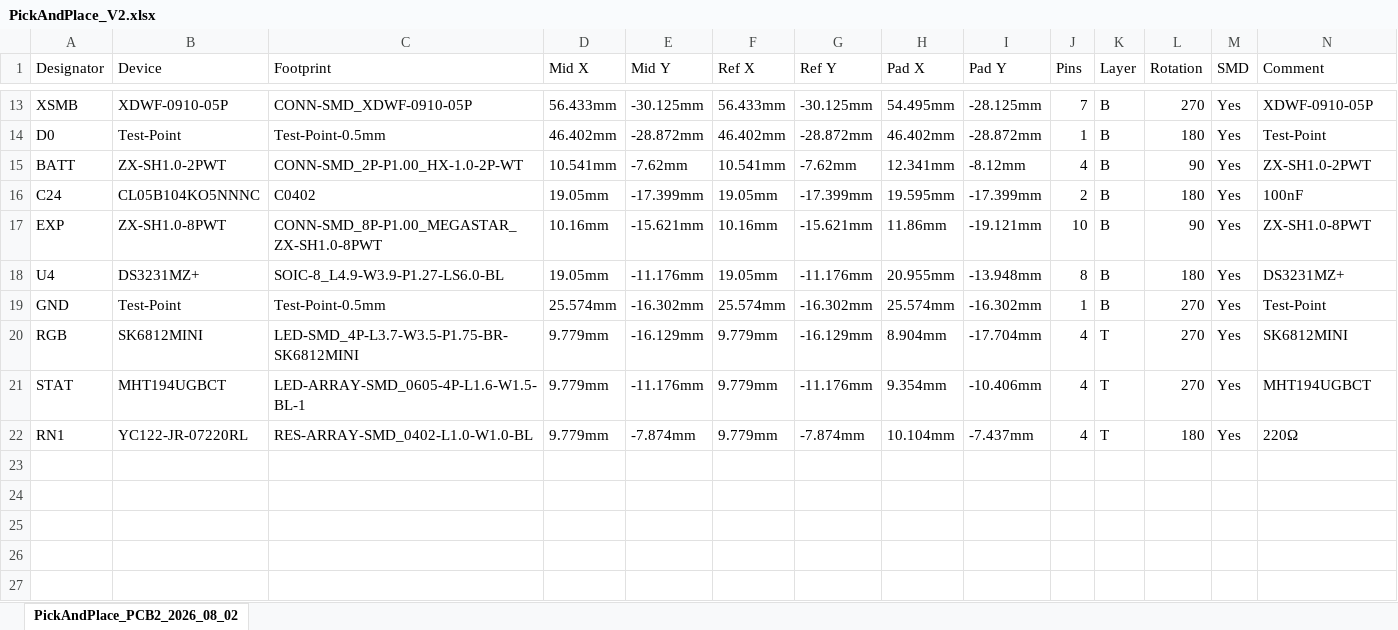
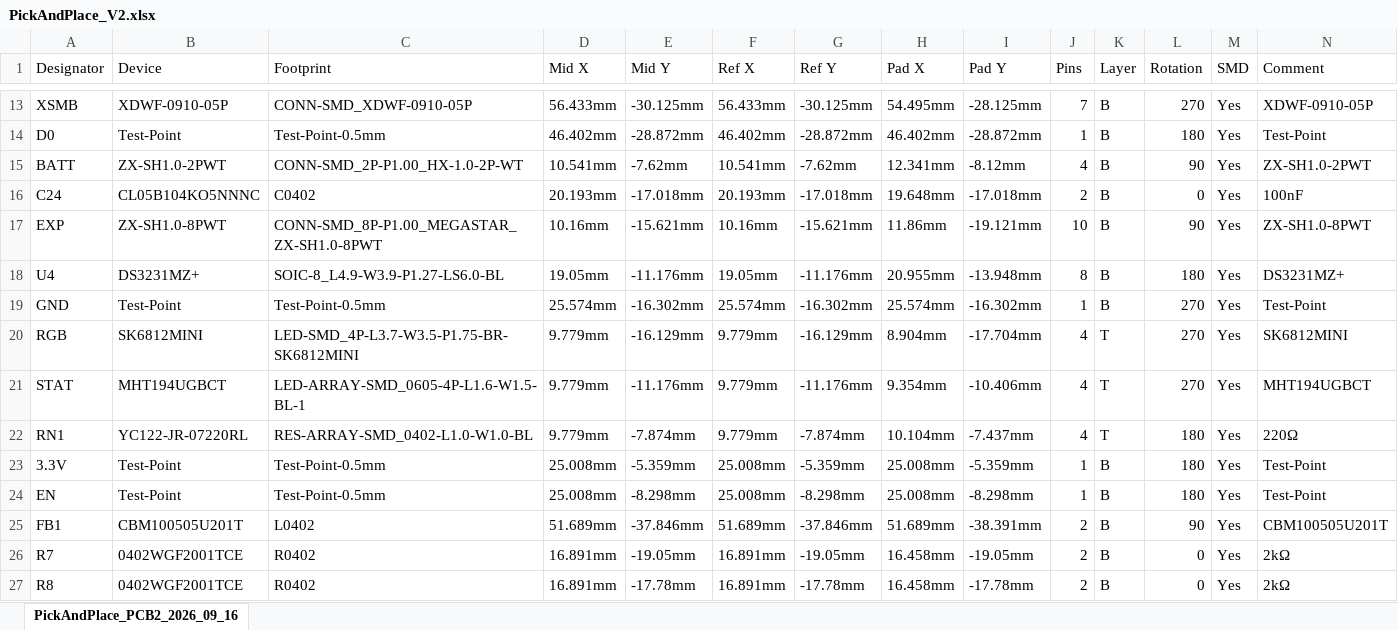
Before and after one commit to Darkone83/EOS, an Excel workbook: Gerbers/V2/PickAndPlace_V2.xlsx, sheet PickAndPlace_PCB2_2026_09_16, drawn as a sheet; only a part is shown, gaps mark what is left out; values as stored, in another font and other column widths than the file's, no borders; rows hold the shown columns only; the diff names each change by its address in the sheet, - before the commit and + after, or states it on an @@ line.

```diff
--- a/Gerbers/V2/PickAndPlace_V2.xlsx (sheet PickAndPlace_PCB2_2026_09_16)
+++ b/Gerbers/V2/PickAndPlace_V2.xlsx (sheet PickAndPlace_PCB2_2026_09_16)
-sheet tab: PickAndPlace_PCB2_2026_08_02
+sheet tab: PickAndPlace_PCB2_2026_09_16
-D16 (Mid X): 19.05mm
+D16 (Mid X): 20.193mm
-E16 (Mid Y): -17.399mm
+E16 (Mid Y): -17.018mm
-F16 (Ref X): 19.05mm
+F16 (Ref X): 20.193mm
-G16 (Ref Y): -17.399mm
+G16 (Ref Y): -17.018mm
-H16 (Pad X): 19.595mm
+H16 (Pad X): 19.648mm
-I16 (Pad Y): -17.399mm
+I16 (Pad Y): -17.018mm
-L16 (Rotation): 180
+L16 (Rotation): 0
+row 23: 3.3V | Test-Point | Test-Point-0.5mm | 25.008mm | -5.359mm | 25.008mm | -5.359mm | 25.008mm | -5.359mm | 1 | B | 180 | Yes | Test-Point
+row 24: EN | Test-Point | Test-Point-0.5mm | 25.008mm | -8.298mm | 25.008mm | -8.298mm | 25.008mm | -8.298mm | 1 | B | 180 | Yes | Test-Point
+row 25: FB1 | CBM100505U201T | L0402 | 51.689mm | -37.846mm | 51.689mm | -37.846mm | 51.689mm | -38.391mm | 2 | B | 90 | Yes | CBM100505U201T
+row 26: R7 | 0402WGF2001TCE | R0402 | 16.891mm | -19.05mm | 16.891mm | -19.05mm | 16.458mm | -19.05mm | 2 | B | 0 | Yes | 2kΩ
+row 27: R8 | 0402WGF2001TCE | R0402 | 16.891mm | -17.78mm | 16.891mm | -17.78mm | 16.458mm | -17.78mm | 2 | B | 0 | Yes | 2kΩ
```
Also changed, not shown: Gerbers/V2/BOM_V2.xlsx, 4 other files.
